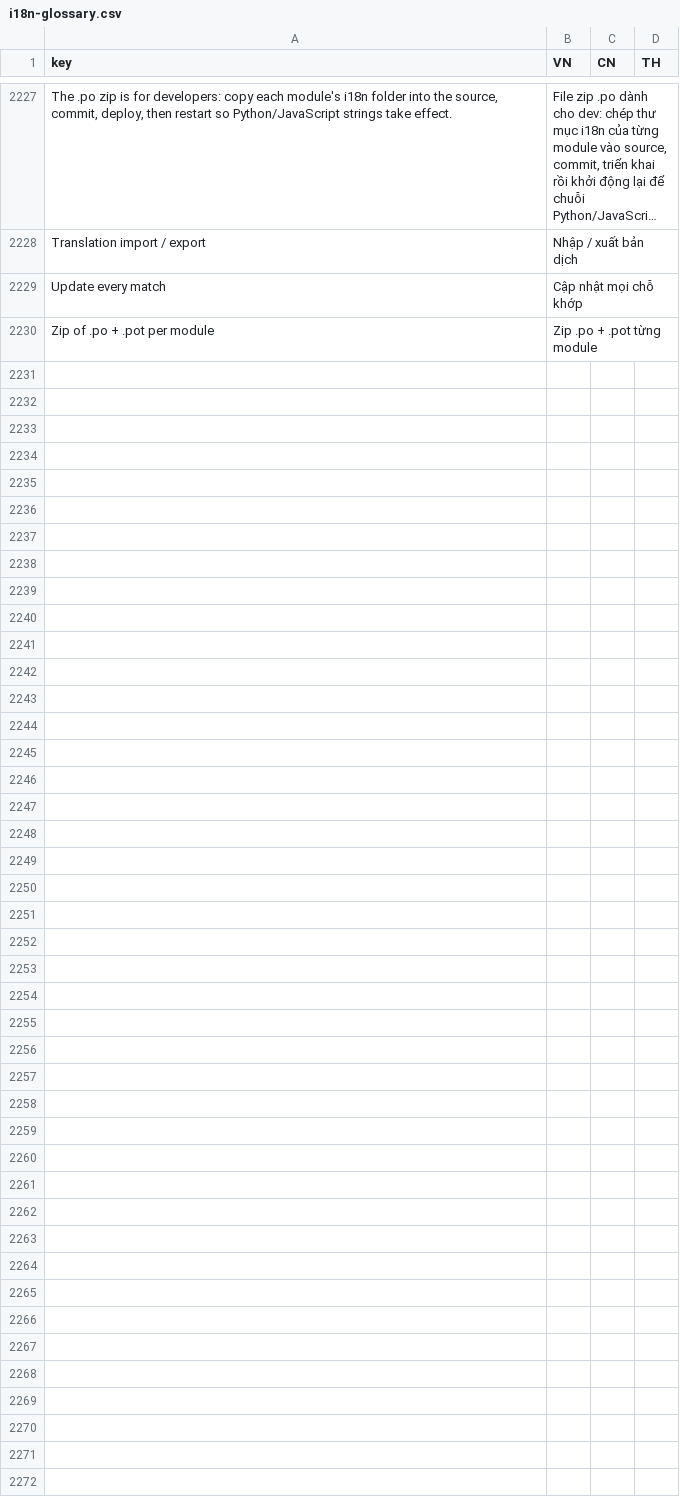
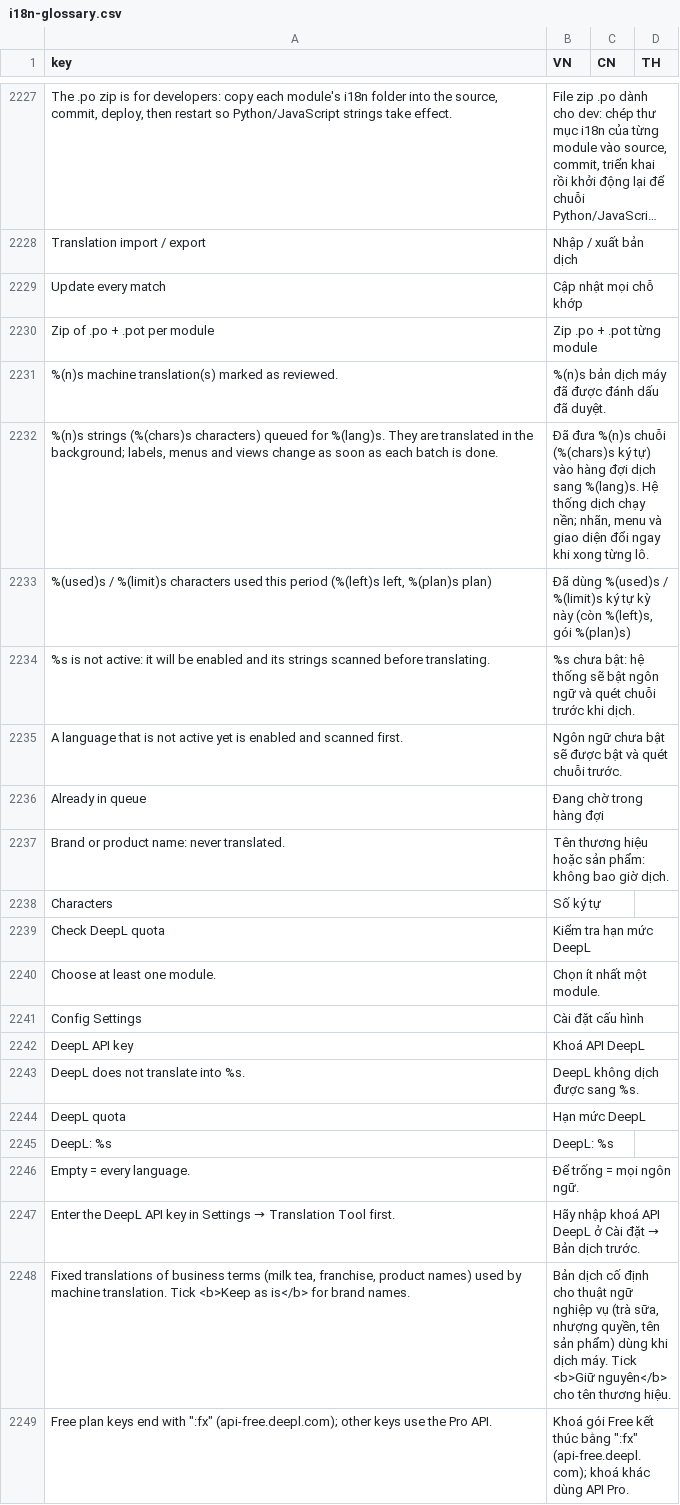
Before and after one commit to huyban2003/WujiaTea-ERP-internal, a CSV file: docs/i18n-glossary.csv, drawn as a sheet; only a part is shown, gaps mark what is left out; long unchanged cells end in …; the diff covers the shown part only; the diff names each change by its address in the sheet, - before the commit and + after, or states it on an @@ line.

```diff
--- a/docs/i18n-glossary.csv
+++ b/docs/i18n-glossary.csv
+row 2231: %(n)s machine translation(s) marked as reviewed. | %(n)s bản dịch máy đã được đánh dấu đã duyệt.
+row 2232: %(n)s strings (%(chars)s characters) queued for %(lang)s. They are translated in the background; labels, menus and views change as soon as each batch is done. | Đã đưa %(n)s chuỗi (%(chars)s ký tự) vào hàng đợi dịch sang %(lang)s. Hệ thống dịch chạy nền; nhãn, menu và giao diện đổi ngay khi xong từng lô.
+row 2233: %(used)s / %(limit)s characters used this period (%(left)s left, %(plan)s plan) | Đã dùng %(used)s / %(limit)s ký tự kỳ này (còn %(left)s, gói %(plan)s)
+row 2234: %s is not active: it will be enabled and its strings scanned before translating. | %s chưa bật: hệ thống sẽ bật ngôn ngữ và quét chuỗi trước khi dịch.
+row 2235: A language that is not active yet is enabled and scanned first. | Ngôn ngữ chưa bật sẽ được bật và quét chuỗi trước.
+row 2236: Already in queue | Đang chờ trong hàng đợi
+row 2237: Brand or product name: never translated. | Tên thương hiệu hoặc sản phẩm: không bao giờ dịch.
+row 2238: Characters | Số ký tự
+row 2239: Check DeepL quota | Kiểm tra hạn mức DeepL
+row 2240: Choose at least one module. | Chọn ít nhất một module.
+row 2241: Config Settings | Cài đặt cấu hình
+row 2242: DeepL API key | Khoá API DeepL
+row 2243: DeepL does not translate into %s. | DeepL không dịch được sang %s.
+row 2244: DeepL quota | Hạn mức DeepL
+row 2245: DeepL: %s | DeepL: %s
+row 2246: Empty = every language. | Để trống = mọi ngôn ngữ.
+row 2247: Enter the DeepL API key in Settings → Translation Tool first. | Hãy nhập khoá API DeepL ở Cài đặt → Bản dịch trước.
+row 2248: Fixed translations of business terms (milk tea, franchise, product names) used by machine translation. Tick <b>Keep as is</b> for brand names. | Bản dịch cố định cho thuật ngữ nghiệp vụ (trà sữa, nhượng quyền, tên sản phẩm) dùng khi dịch máy. Tick <b>Giữ nguyên</b> cho tên thương hiệu.
+row 2249: Free plan keys end with ":fx" (api-free.deepl.com); other keys use the Pro API. | Khoá gói Free kết thúc bằng ":fx" (api-free.deepl.com); khoá khác dùng API Pro.
```
Also changed, not shown: 37 added rows elsewhere in this file, custom/wujia_i18n/security/ir.model.access.csv, 29 other files.
